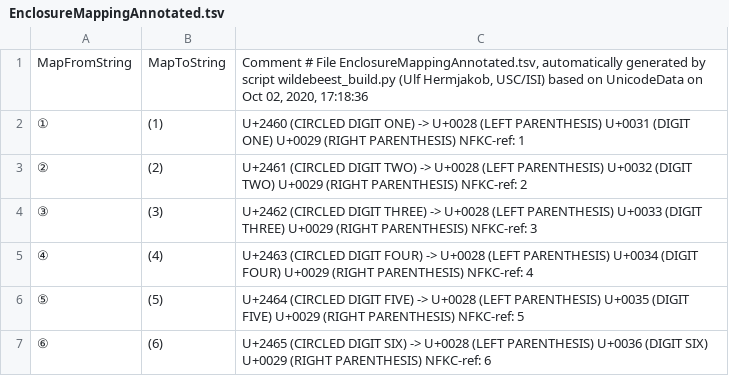
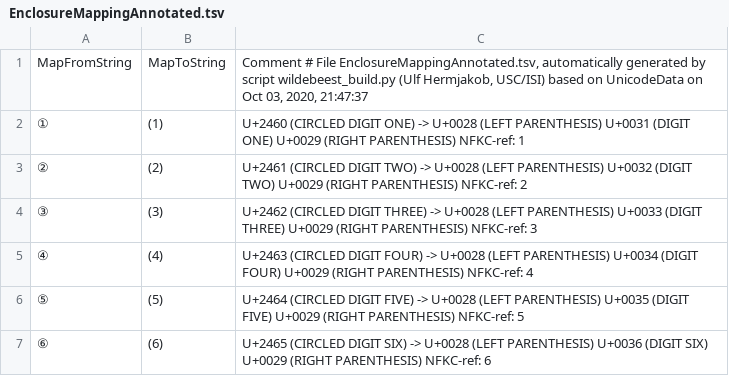
Before and after one commit to uhermjakob/wildebeest, a TSV file: data/EnclosureMappingAnnotated.tsv, drawn as a sheet; only a part is shown.

```diff
--- a/data/EnclosureMappingAnnotated.tsv
+++ b/data/EnclosureMappingAnnotated.tsv
@@ -1,2 +1,2 @@
-MapFromString	MapToString	Comment # File EnclosureMappingAnnotated.tsv, automatically generated by script wildebeest_build.py (Ulf Hermjakob, USC/ISI) based on UnicodeData on Oct 02, 2020, 17:18:36
+MapFromString	MapToString	Comment # File EnclosureMappingAnnotated.tsv, automatically generated by script wildebeest_build.py (Ulf Hermjakob, USC/ISI) based on UnicodeData on Oct 03, 2020, 21:47:37
 ①	(1)	U+2460 (CIRCLED DIGIT ONE) -> U+0028 (LEFT PARENTHESIS) U+0031 (DIGIT ONE) U+0029 (RIGHT PARENTHESIS)   NFKC-ref: 1
```
Also changed, not shown: data/CJKCompatibilityMappingAnnotated.tsv, data/CombiningModifierMappingAnnotated.tsv, 3 other files.
